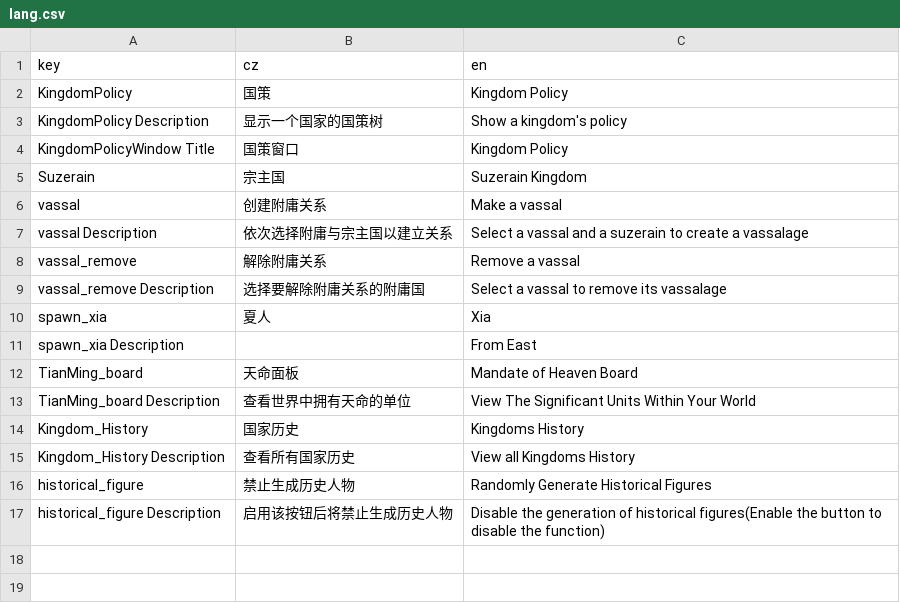
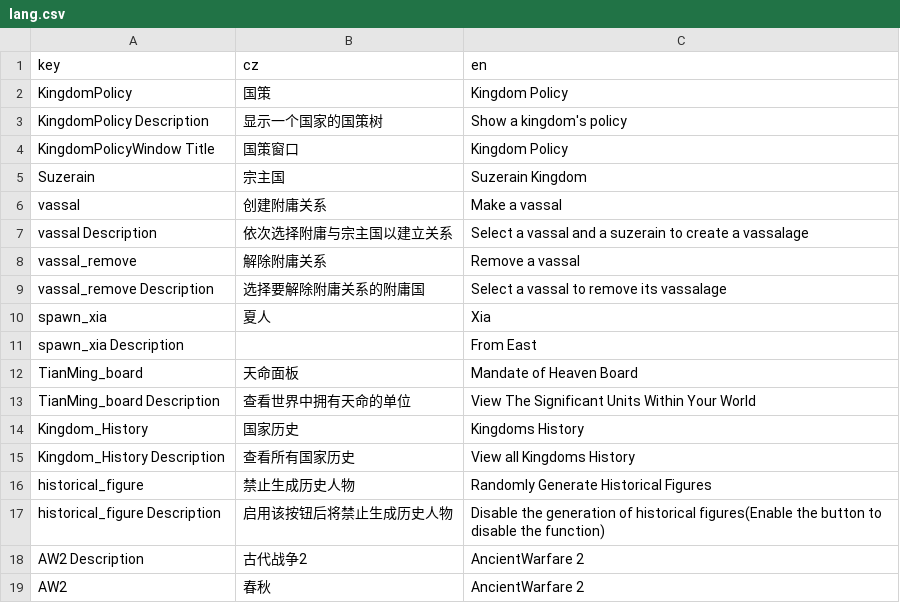
Before and after one commit to goatdie/AncientWarfare2.0, a CSV file: Locales/lang.csv, drawn as a sheet; the diff names each change by its address in the sheet, - before the commit and + after, or states it on an @@ line.

```diff
--- a/Locales/lang.csv
+++ b/Locales/lang.csv
+row 18: AW2 Description | 古代战争2 | AncientWarfare 2
+row 19: AW2 | 春秋 | AncientWarfare 2
```
Also changed, not shown: 6 other files.
